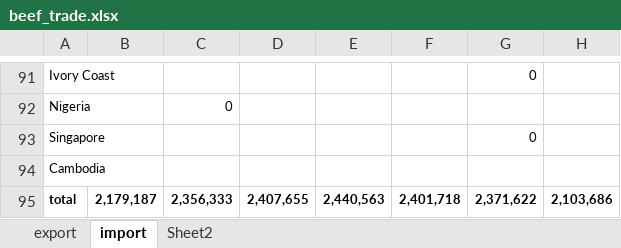
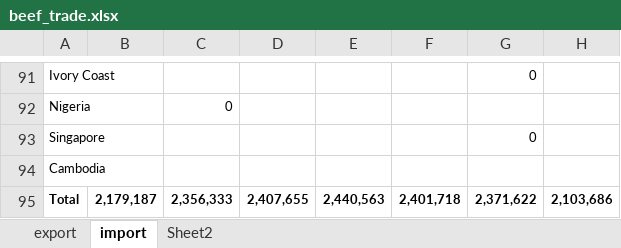
Before and after one commit to ErdalErol/US-Beef-Industry, an Excel workbook: Data/beef_trade.xlsx, sheet import, drawn as a sheet; only a part is shown, gaps mark what is left out; values as stored, in another font and other column widths than the file's, no borders; the diff names each change by its address in the sheet, - before the commit and + after, or states it on an @@ line.

```diff
--- a/Data/beef_trade.xlsx (sheet import)
+++ b/Data/beef_trade.xlsx (sheet import)
-A95: total
+A95: Total
```
Also changed, not shown: sheet export, Data/cattle_trade.xlsx, 8 other files.
